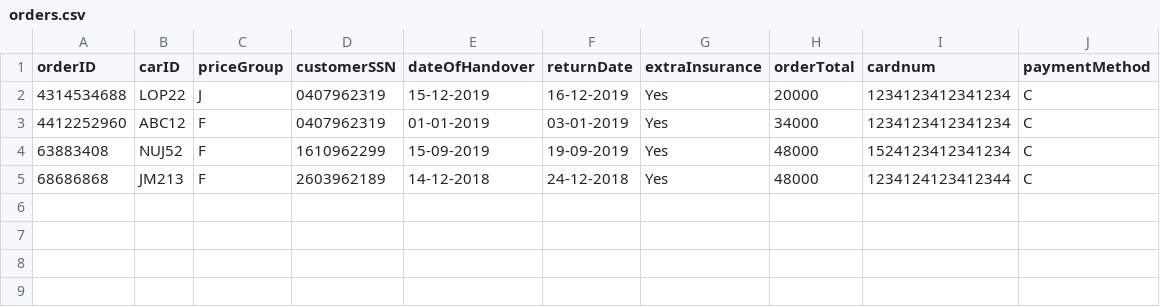
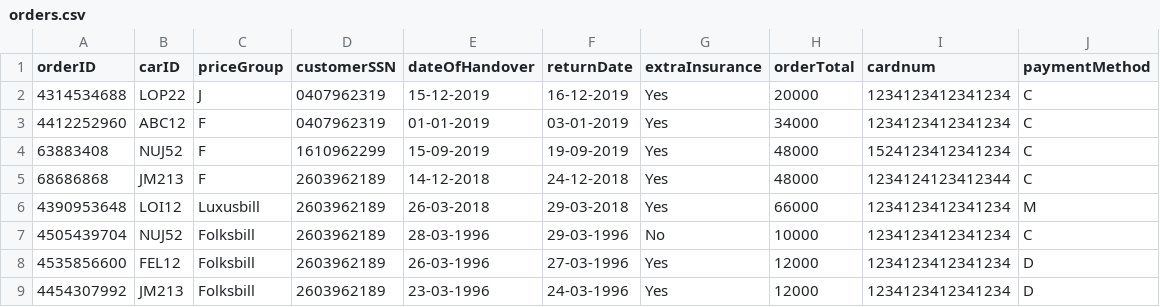
Before and after one commit to Alvarlegur/Isbilar_1.0, a CSV file: data/orders.csv, drawn as a sheet; the diff names each change by its address in the sheet, - before the commit and + after, or states it on an @@ line.

```diff
--- a/data/orders.csv
+++ b/data/orders.csv
+row 6: 4390953648 | LOI12 | Luxusbill | 2603962189 | 26-03-2018 | 29-03-2018 | Yes | 66000 | 1234123412341234 | M
+row 7: 4505439704 | NUJ52 | Folksbill | 2603962189 | 28-03-1996 | 29-03-1996 | No | 10000 | 1234123412341234 | C
+row 8: 4535856600 | FEL12 | Folksbill | 2603962189 | 26-03-1996 | 27-03-1996 | Yes | 12000 | 1234123412341234 | D
+row 9: 4454307992 | JM213 | Folksbill | 2603962189 | 23-03-1996 | 24-03-1996 | Yes | 12000 | 1234123412341234 | D
```
Also changed, not shown: data/cars.csv, 3 other files.
